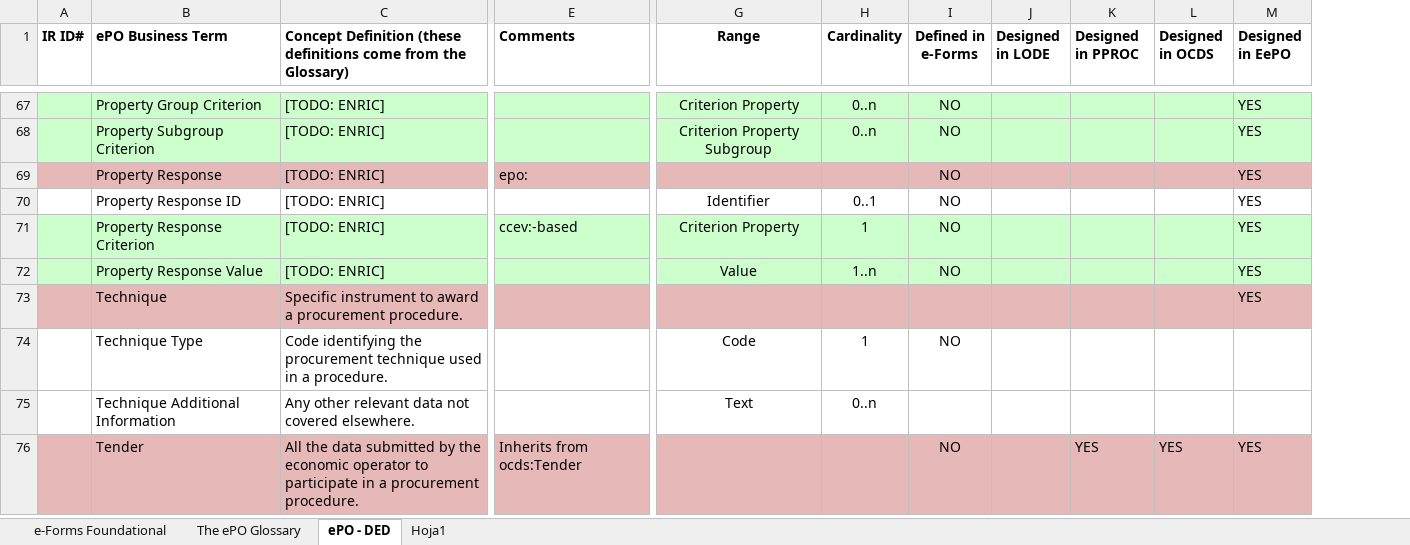
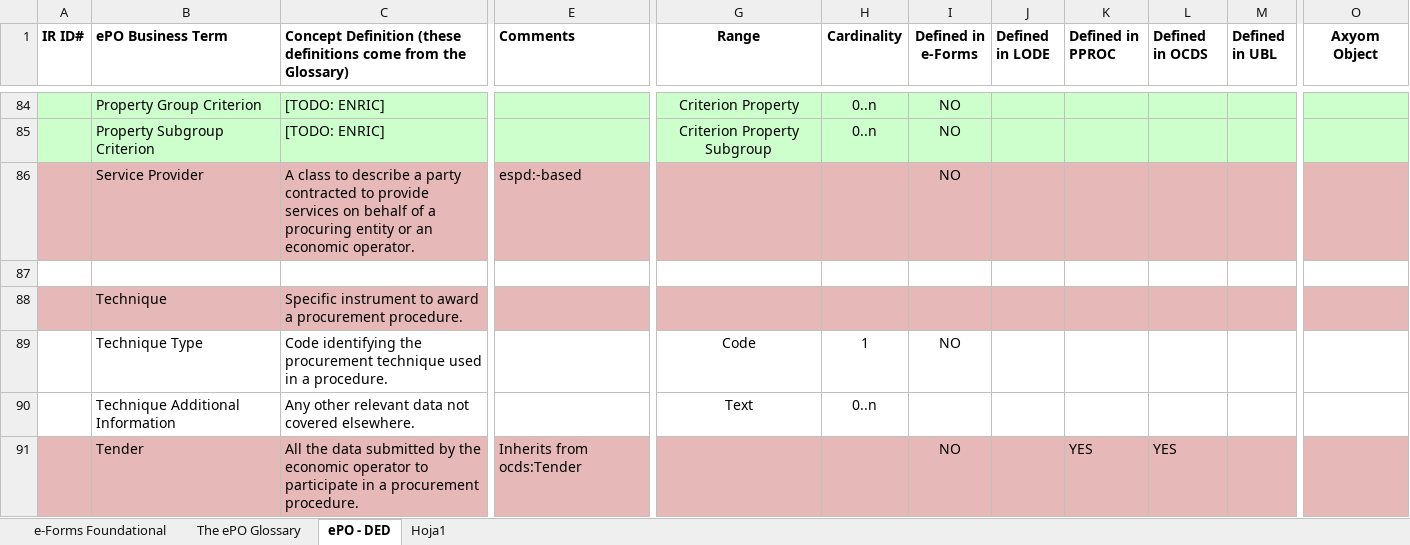
Before and after one commit to eProcurement-everis/ePO, an Excel workbook: 02_IR_DED/eProcurement_DataEntryDictionary.xlsx, sheet ePO - DED, drawn as a sheet; only a part is shown, gaps mark what is left out; values as stored, in another font and other column widths than the file's, no borders; removed rows and columns are numbered as before the commit, all else as after; rows hold the shown columns only; the diff covers the shown part only; the diff names each change by its address in the sheet, - before the commit and + after, or states it on an @@ line.

```diff
--- a/02_IR_DED/eProcurement_DataEntryDictionary.xlsx (sheet ePO - DED)
+++ b/02_IR_DED/eProcurement_DataEntryDictionary.xlsx (sheet ePO - DED)
-column J (Designed in LODE), empty
+column J (Defined in LODE), empty
-column M (Designed in EePO), rows 67-68: YES | YES; rows 72-76: YES | YES |  |  | YES
+column M (Defined in UBL), empty
+column O (Axyom Object), empty
-K1: Designed in PPROC
+K1: Defined in PPROC
-L1: Designed in OCDS
+L1: Defined in OCDS
-row 69:  | Property Response | [TODO: ENRIC] | epo: |  |  | NO |  |  |  | YES
-row 70:  | Property Response ID | [TODO: ENRIC] |  | Identifier | 0..1 | NO |  |  |  | YES
-row 71:  | Property Response Criterion | [TODO: ENRIC] | ccev:-based | Criterion Property | 1 | NO |  |  |  | YES
+row 86:  | Service Provider | A class to describe a party contracted to provide services on behalf of a procuring entity or an economic operator. | espd:-based |  |  | NO
-A87:I87 fill: #CCFFCC
+A87:I87 fill: none
-row 87:  | Property Response Value | [TODO: ENRIC] |  | Value | 1..n | NO |  |  |  | YES
+row 87: (empty)
-K87:L87 fill: #CCFFCC
+K87:L87 fill: none
```
Also changed, not shown: 23 added rows, 6 edited cells and cell formats elsewhere in this sheet, sheet The ePO Glossary.
